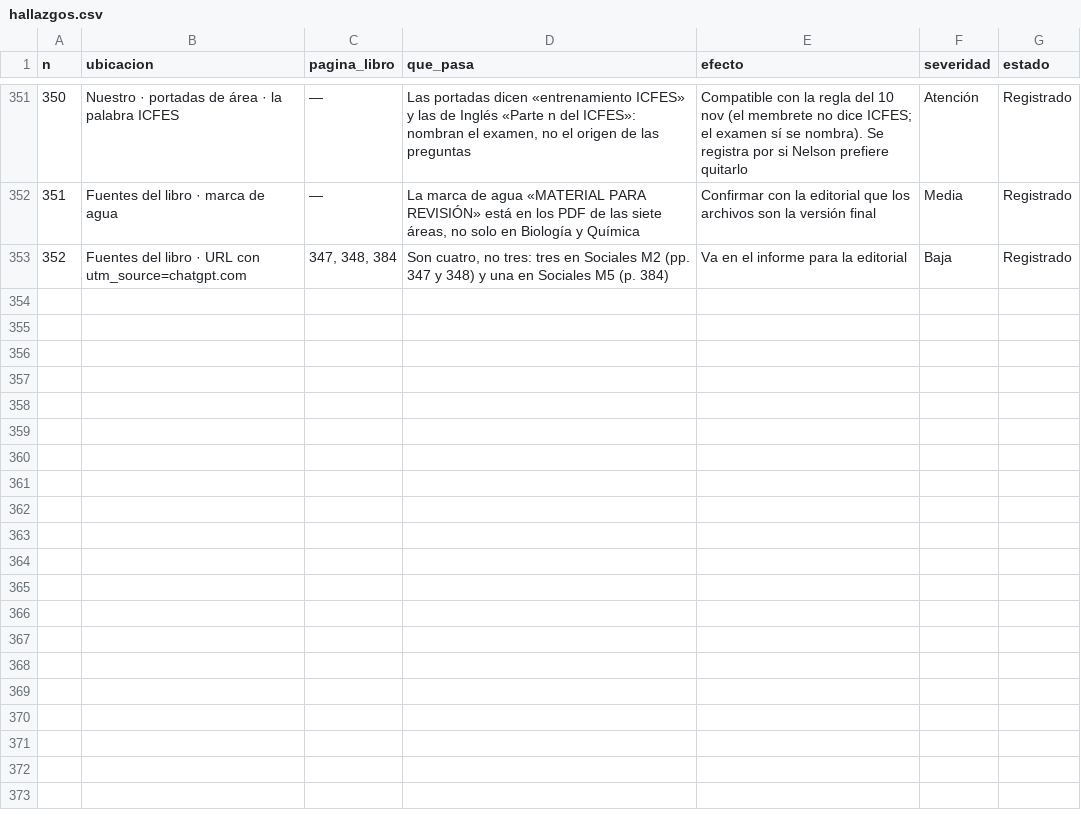
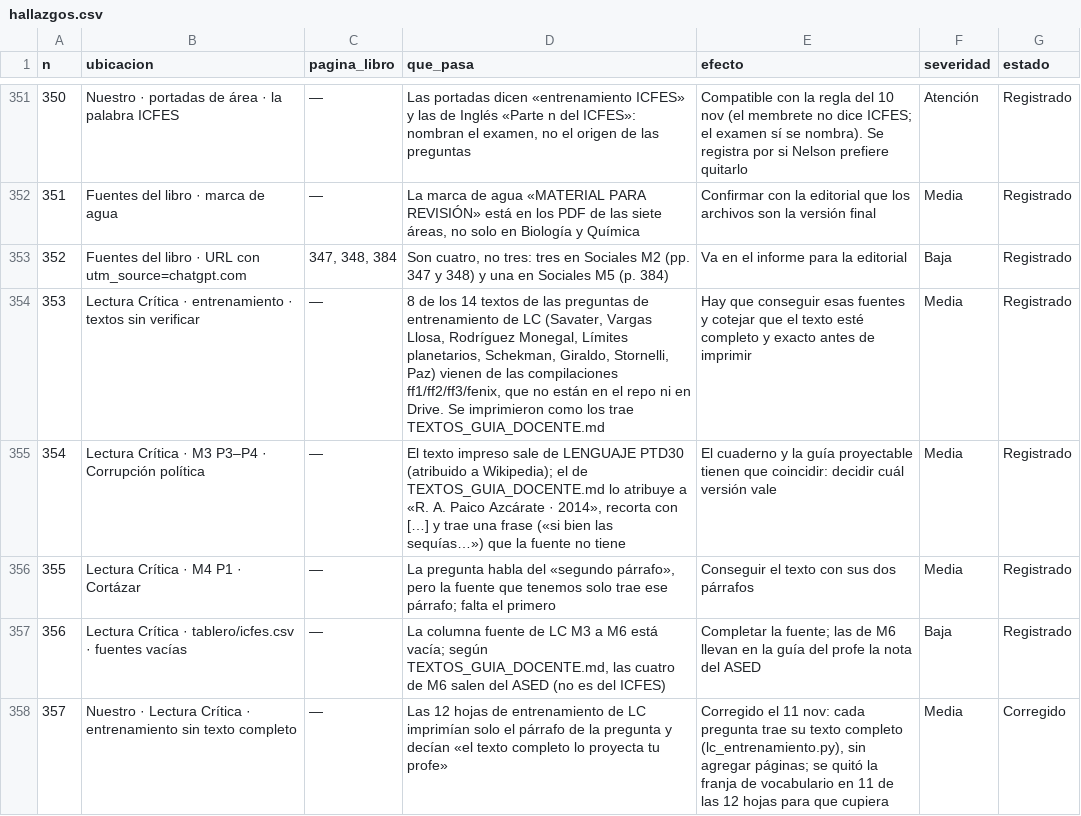
Before and after one commit to nelsongonzalez1608-spec/educate-saber11, a CSV file: tablero/hallazgos.csv, drawn as a sheet; only a part is shown, gaps mark what is left out.

```diff
--- a/tablero/hallazgos.csv
+++ b/tablero/hallazgos.csv
@@ -353 +353,6 @@ n,ubicacion,pagina_libro,que_pasa,efecto,severidad,estado
 352,Fuentes del libro · URL con utm_source=chatgpt.com,"347, 348, 384","Son cuatro, no tres: tres en Sociales M2 (pp. 347 y 348) y una en Sociales M5 (p. 384)",Va en el informe para la editorial,Baja,Registrado
+353,Lectura Crítica · entrenamiento · textos sin verificar,—,"8 de los 14 textos de las preguntas de entrenamiento de LC (Savater, Vargas Llosa, Rodríguez Monegal, Límites planetarios, Schekman, Giraldo, Stornelli, Paz) vienen de las compilaciones ff1/ff2/ff3/fenix, que no están en el repo ni en Drive. Se imprimieron como los trae TEXTOS_GUIA_DOCENTE.md",Hay que conseguir esas fuentes y cotejar que el texto esté completo y exacto antes de imprimir,Media,Registrado
+354,Lectura Crítica · M3 P3–P4 · Corrupción política,—,"El texto impreso sale de LENGUAJE PTD30 (atribuido a Wikipedia); el de TEXTOS_GUIA_DOCENTE.md lo atribuye a «R. A. Paico Azcárate · 2014», recorta con […] y trae una frase («si bien las sequías…») que la fuente no tiene",El cuaderno y la guía proyectable tienen que coincidir: decidir cuál versión vale,Media,Registrado
+355,Lectura Crítica · M4 P1 · Cortázar,—,"La pregunta habla del «segundo párrafo», pero la fuente que tenemos solo trae ese párrafo; falta el primero",Conseguir el texto con sus dos párrafos,Media,Registrado
+356,Lectura Crítica · tablero/icfes.csv · fuentes vacías,—,"La columna fuente de LC M3 a M6 está vacía; según TEXTOS_GUIA_DOCENTE.md, las cuatro de M6 salen del ASED (no es del ICFES)",Completar la fuente; las de M6 llevan en la guía del profe la nota del ASED,Baja,Registrado
+357,Nuestro · Lectura Crítica · entrenamiento sin texto completo,—,Las 12 hojas de entrenamiento de LC imprimían solo el párrafo de la pregunta y decían «el texto completo lo proyecta tu profe»,"Corregido el 11 nov: cada pregunta trae su texto completo (lc_entrenamiento.py), sin agregar páginas; se quitó la franja de vocabulario en 11 de las 12 hojas para que cupiera",Media,Corregido
```
Also changed, not shown: 13 other files.
